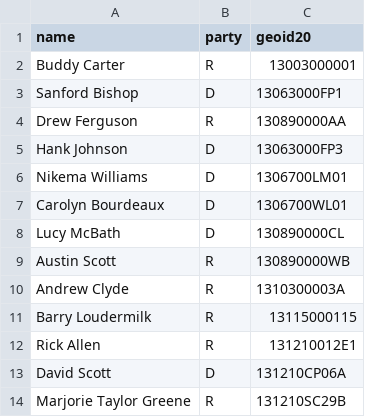
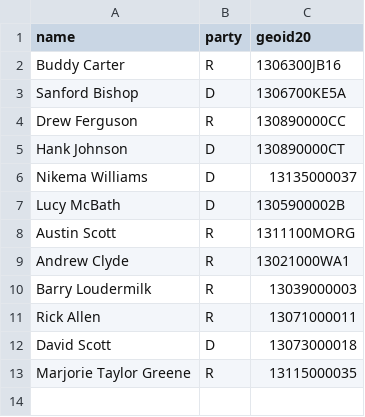
Before and after one commit to zfdupont/huskies, a CSV file: scripts/data/GA/incumbents_GA.csv, drawn as a sheet.

```diff
--- a/scripts/data/GA/incumbents_GA.csv
+++ b/scripts/data/GA/incumbents_GA.csv
@@ -1,14 +1,13 @@
 name,party,geoid20
-Buddy Carter,R,13003000001
-Sanford Bishop,D,13063000FP1
-Drew Ferguson,R,130890000AA
-Hank Johnson,D,13063000FP3
-Nikema Williams,D,1306700LM01
-Carolyn Bourdeaux,D,1306700WL01
-Lucy McBath,D,130890000CL
-Austin Scott,R,130890000WB
-Andrew Clyde,R,1310300003A
-Barry Loudermilk,R,13115000115
-Rick Allen,R,131210012E1
-David Scott,D,131210CP06A
-Marjorie Taylor Greene,R,131210SC29B
+Buddy Carter,R,1306300JB16
+Sanford Bishop,D,1306700KE5A
+Drew Ferguson,R,130890000CC
+Hank Johnson,D,130890000CT
+Nikema Williams,D,13135000037
+Lucy McBath,D,1305900002B
+Austin Scott,R,1311100MORG
+Andrew Clyde,R,13021000WA1
+Barry Loudermilk,R,13039000003
+Rick Allen,R,13071000011
+David Scott,D,13073000018
+Marjorie Taylor Greene,R,13115000035
```
Also changed, not shown: scripts/data/IL/incumbents_IL.csv, scripts/data/NY/incumbents_NY.csv.
